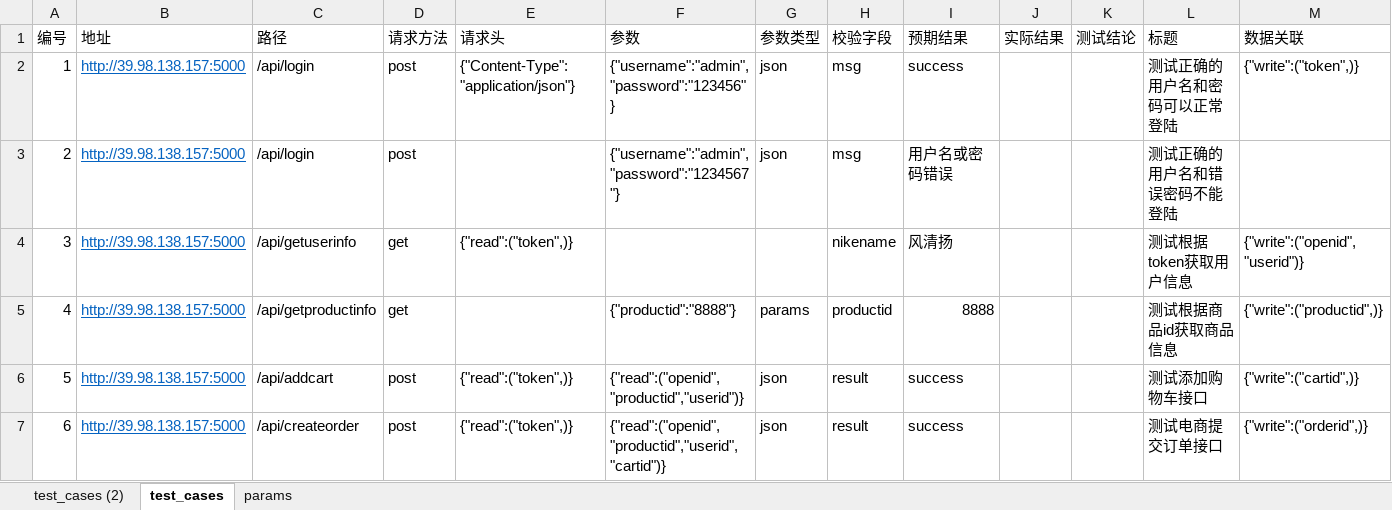
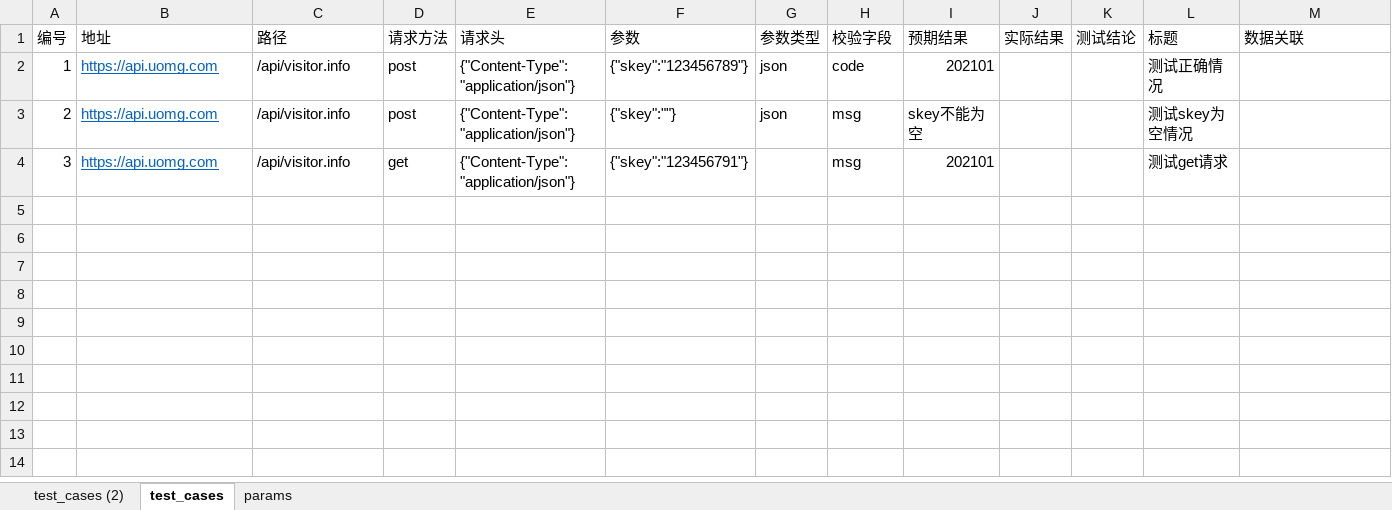
Before and after one commit to xiaxuno1/interface_test, an Excel workbook: excel_interface_test/data/api_cases.xlsx, sheet test_cases, drawn as a sheet; values as stored, in another font and other column widths than the file's, no borders; the diff names each change by its address in the sheet, - before the commit and + after, or states it on an @@ line.

```diff
--- a/excel_interface_test/data/api_cases.xlsx (sheet test_cases)
+++ b/excel_interface_test/data/api_cases.xlsx (sheet test_cases)
-B2:B4 (地址): http://39.98.138.157:5000
+B2:B4 (地址): https://api.uomg.com
-C2:C3 (路径): /api/login
+C2:C3 (路径): /api/visitor.info
-F2 (参数): {"username":"admin","password":"123456"}
+F2 (参数): {"skey":"123456789"}
-H2 (校验字段): msg
+H2 (校验字段): code
-I2 (预期结果): success
+I2 (预期结果): 202101
-L2 (标题): 测试正确的用户名和密码可以正常登陆
+L2 (标题): 测试正确情况
-M2 (数据关联): {"write":("token",)}
+M2 (数据关联): (empty)
-E3 (请求头): (empty)
+E3 (请求头): {"Content-Type":"application/json"}
-F3 (参数): {"username":"admin","password":"1234567"}
+F3 (参数): {"skey":""}
-I3 (预期结果): 用户名或密码错误
+I3 (预期结果): skey不能为空
-L3 (标题): 测试正确的用户名和错误密码不能登陆
+L3 (标题): 测试skey为空情况
-C4 (路径): /api/getuserinfo
+C4 (路径): /api/visitor.info
-E4 (请求头): {"read":("token",)}
+E4 (请求头): {"Content-Type":"application/json"}
-F4 (参数): (empty)
+F4 (参数): {"skey":"123456791"}
-H4 (校验字段): nikename
+H4 (校验字段): msg
-I4 (预期结果): 风清扬
+I4 (预期结果): 202101
-L4 (标题): 测试根据token获取用户信息
+L4 (标题): 测试get请求
-M4 (数据关联): {"write":("openid","userid")}
+M4 (数据关联): (empty)
-row 5: 4 | http://39.98.138.157:5000 | /api/getproductinfo | get |  | {"productid":"8888"} | params | productid | 8888 |  |  | 测试根据商品id获取商品信息 | {"write":("productid",)}
-row 6: 5 | http://39.98.138.157:5000 | /api/addcart | post | {"read":("token",)} | {"read":("openid","productid","userid")} | json | result | success |  |  | 测试添加购物车接口 | {"write":("cartid",)}
-row 7: 6 | http://39.98.138.157:5000 | /api/createorder | post | {"read":("token",)} | {"read":("openid","productid","userid","cartid")} | json | result | success |  |  | 测试电商提交订单接口 | {"write":("orderid",)}
```
Also changed, not shown: 31 other files.
